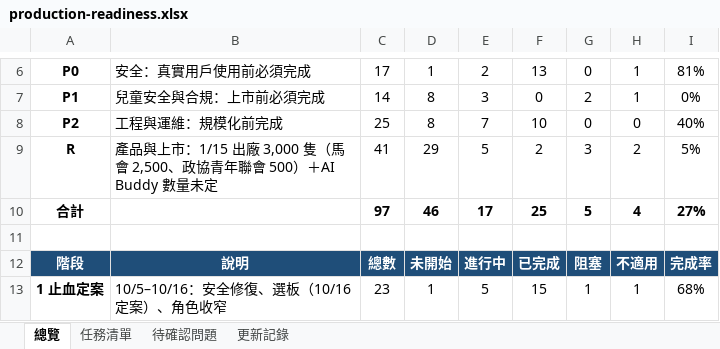
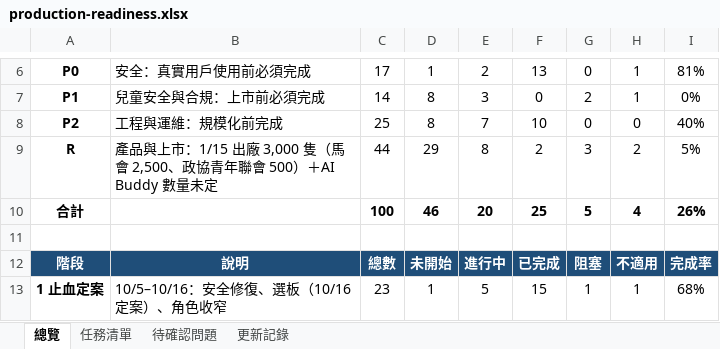
Before and after one commit to jackylee-cpu/ElatoAI, an Excel workbook: docs/production-readiness.xlsx, sheet 總覽, drawn as a sheet; only a part is shown, gaps mark what is left out; values as stored, in another font and other column widths than the file's, no borders; conditional formats not drawn; the diff covers the shown part only; the diff names each change by its address in the sheet, - before the commit and + after, or states it on an @@ line.

```diff
--- a/docs/production-readiness.xlsx (sheet 總覽)
+++ b/docs/production-readiness.xlsx (sheet 總覽)
-C9: 41
+C9: 44
-E9: 5
+E9: 8
-C10: 97
+C10: 100
-E10: 17
+E10: 20
-I10: 27%
+I10: 26%
```
Also changed, not shown: 4 added rows, 1 moved row and 15 edited cells elsewhere in this sheet, sheet 更新記錄, sheet 任務清單, docs/project-schedule.xlsx, docs/原生App殼接口文檔_v0.2.xlsx, 9 other files.
